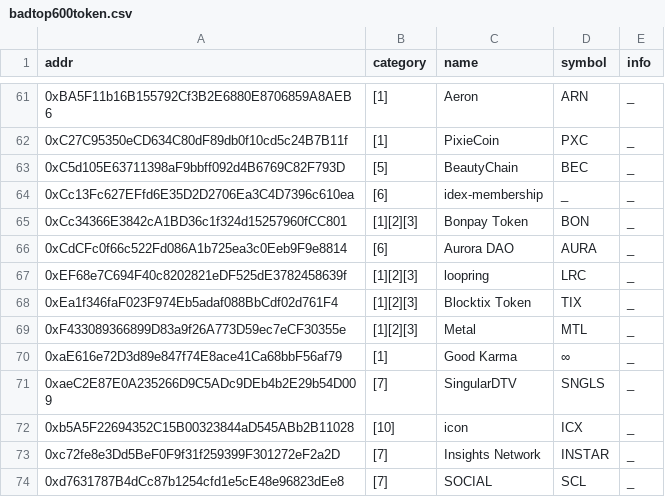
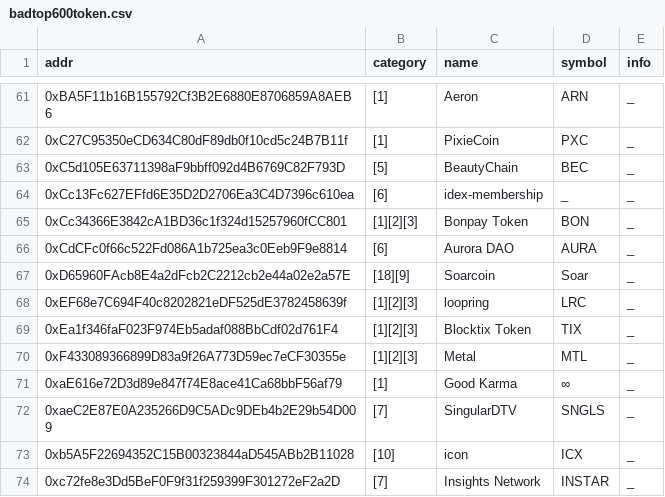
Before and after one commit to michaelwen45/buggy-erc20-standard-token, a CSV file: badtop600token.csv, drawn as a sheet; only a part is shown, gaps mark what is left out; the shorter side is filled out with more unchanged rows.

```diff
--- a/badtop600token.csv
+++ b/badtop600token.csv
@@ -66,2 +66,3 @@ addr,category,name,symbol,info
 0xCdCFc0f66c522Fd086A1b725ea3c0Eeb9F9e8814,[6],Aurora DAO,AURA,_
+0xD65960FAcb8E4a2dFcb2C2212cb2e44a02e2a57E,[18][9],Soarcoin,Soar,_
 0xEF68e7C694F40c8202821eDF525dE3782458639f,[1][2][3],loopring,LRC,_
```
Also changed, not shown: csv/verify-reverse-in-transferFrom_o.csv, 8 other files.
